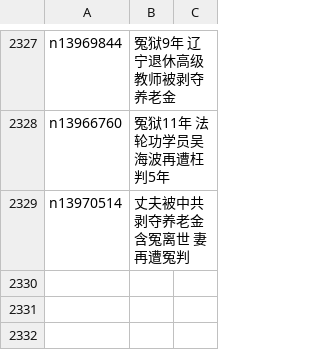
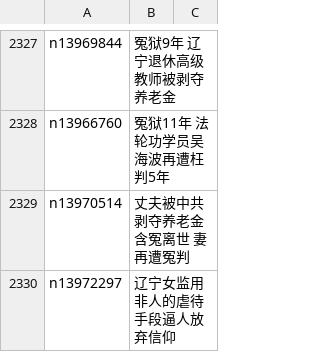
Before and after one commit to epic-marker/epoch-special, a CSV file: indexes/nf4379.csv, drawn as a sheet; only a part is shown, gaps mark what is left out.

```diff
--- a/indexes/nf4379.csv
+++ b/indexes/nf4379.csv
@@ -2329 +2329,2 @@ n13966760,冤狱11年 法轮功学员吴海波再遭枉判5年
 n13970514,丈夫被中共剥夺养老金含冤离世 妻再遭冤判
+n13972297,辽宁女监用非人的虐待手段逼人放弃信仰
```
Also changed, not shown: 21 other files.
